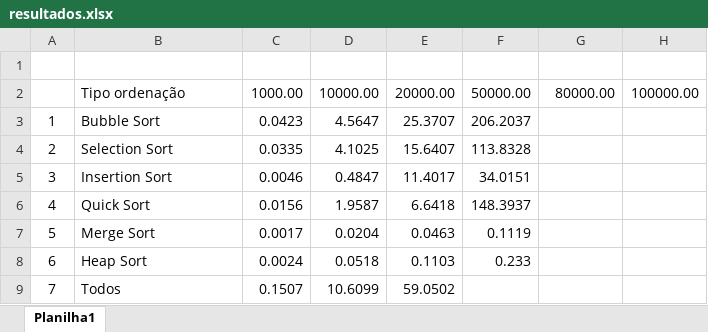
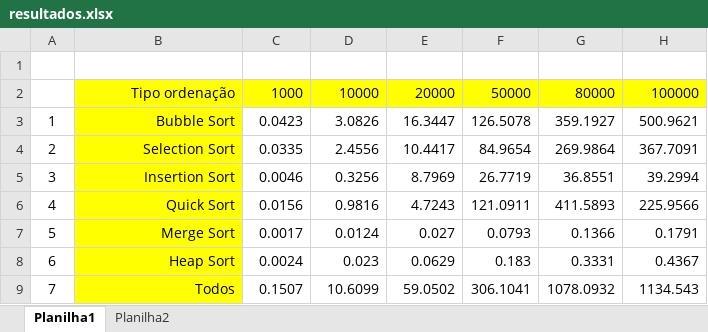
Before and after one commit to Rodrigo-sketch/APS4, an Excel workbook: resultados.xlsx, sheet Planilha1, drawn as a sheet; values as stored, in another font and other column widths than the file's, no borders; charts and pictures not drawn; removed rows and columns are numbered as before the commit, all else as after; the diff names each change by its address in the sheet, - before the commit and + after, or states it on an @@ line.

```diff
--- a/resultados.xlsx (sheet Planilha1)
+++ b/resultados.xlsx (sheet Planilha1)
+sheet tab: Planilha2
-row 2:  | Tipo ordenação | 1000.00 | 10000.00 | 20000.00 | 50000.00 | 80000.00 | 100000.00
+row 2:  | Tipo ordenação | 1000 | 10000 | 20000 | 50000 | 80000 | 100000
@@ B3:B9 fill: none → #FFFF00, alignment: left → right @@
-D3: 4.5647
+D3: 3.0826
-E3: 25.3707
+E3: 16.3447
-F3: 206.2037
+F3: 126.5078
-G3: (empty)
+G3: 359.1927
-H3: (empty)
+H3: 500.9621
-D4: 4.1025
+D4: 2.4556
-E4: 15.6407
+E4: 10.4417
-F4: 113.8328
+F4: 84.9654
-G4: (empty)
+G4: 269.9864
-H4: (empty)
+H4: 367.7091
-D5: 0.4847
+D5: 0.3256
-E5: 11.4017
+E5: 8.7969
-F5: 34.0151
+F5: 26.7719
-G5: (empty)
+G5: 36.8551
-H5: (empty)
+H5: 39.2994
-D6: 1.9587
+D6: 0.9816
-E6: 6.6418
+E6: 4.7243
-F6: 148.3937
+F6: 121.0911
-G6: (empty)
+G6: 411.5893
-H6: (empty)
+H6: 225.9566
-D7: 0.0204
+D7: 0.0124
-E7: 0.0463
+E7: 0.027
-F7: 0.1119
+F7: 0.0793
-G7: (empty)
+G7: 0.1366
-H7: (empty)
+H7: 0.1791
-D8: 0.0518
+D8: 0.023
-E8: 0.1103
+E8: 0.0629
-F8: 0.233
+F8: 0.183
-G8: (empty)
+G8: 0.3331
-H8: (empty)
+H8: 0.4367
-F9: (empty)
+F9: 306.1041
-G9: (empty)
+G9: 1078.0932
-H9: (empty)
+H9: 1134.543
```
Also changed, not shown: charts or pictures, 3 other files.
